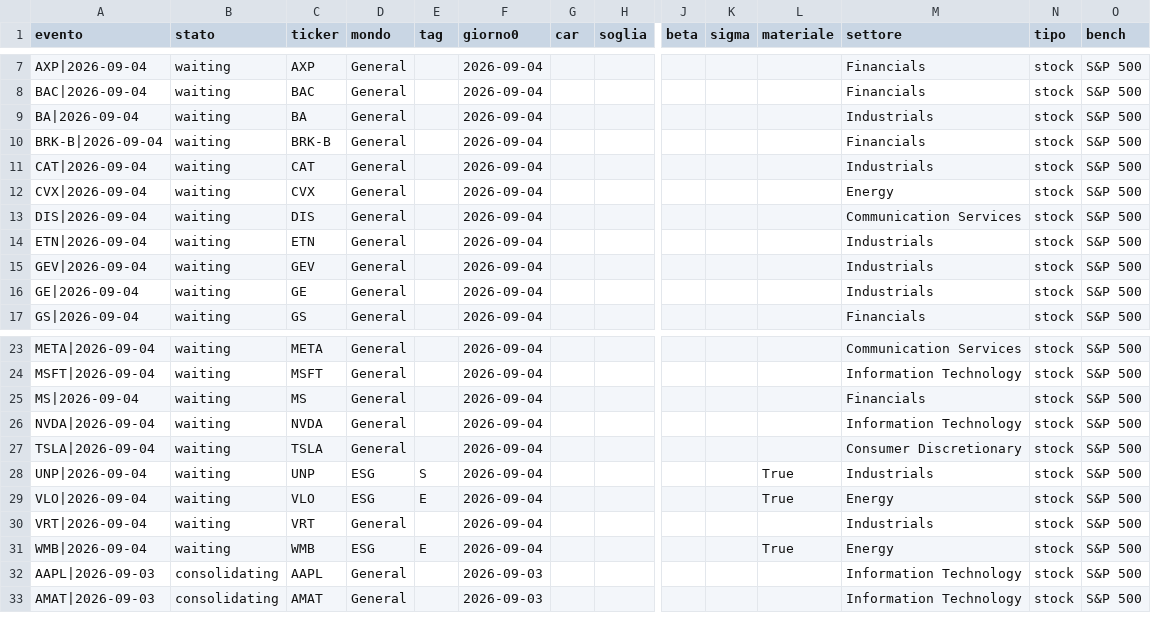
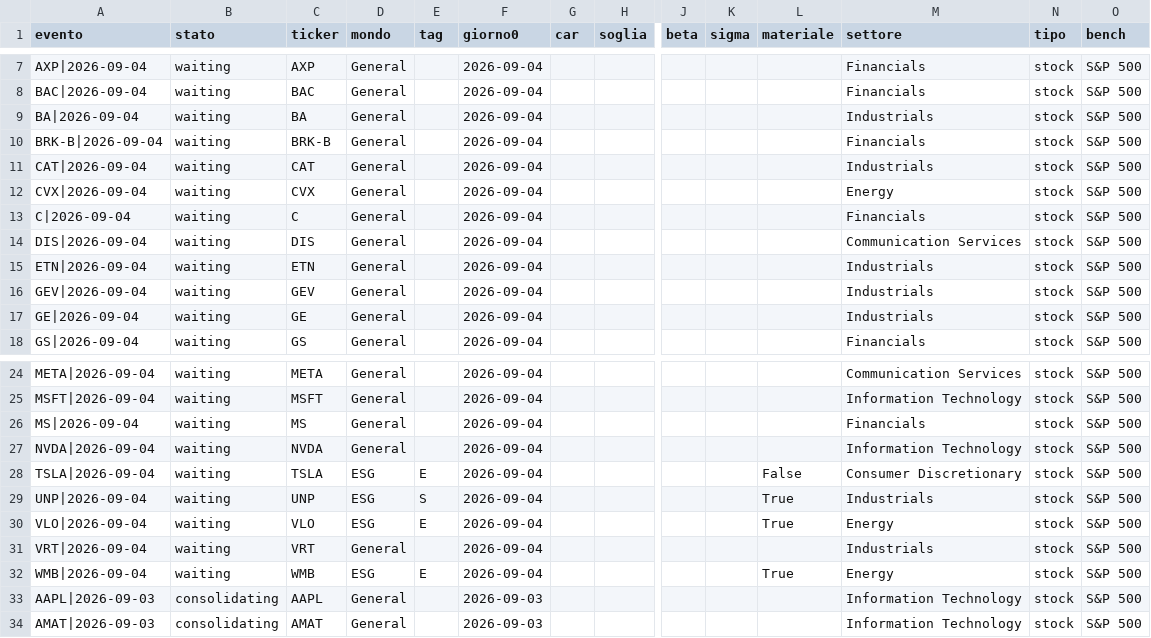
Before and after one commit to carlospinetto99/news-impact-tracker, a CSV file: eventi.csv, drawn as a sheet; only a part is shown, gaps mark what is left out; addresses are those after the commit; rows hold the shown columns only; the diff names each change by its address in the sheet, - before the commit and + after, or states it on an @@ line.

```diff
--- a/eventi.csv
+++ b/eventi.csv
+row 13: C|2026-09-04 | waiting | C | General |  | 2026-09-04 |  |  |  |  |  | Financials | stock | S&P 500
-D28 (mondo): General
+D28 (mondo): ESG
-E28 (tag): (empty)
+E28 (tag): E
-L28 (materiale): (empty)
+L28 (materiale): False
```
Also changed, not shown: 2 other files.
